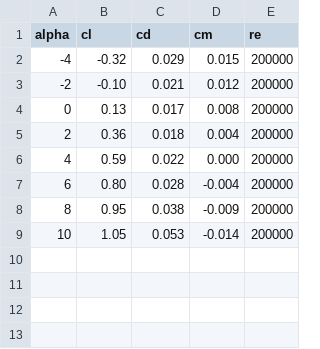
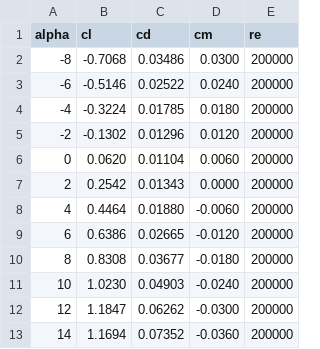
Before and after one commit to jfsantoropereira/WingGen, a CSV file: data/airfoils/polars/pw51.csv, drawn as a sheet.

```diff
--- a/data/airfoils/polars/pw51.csv
+++ b/data/airfoils/polars/pw51.csv
@@ -1,9 +1,13 @@
 alpha,cl,cd,cm,re
--4,-0.32,0.029,0.015,200000
--2,-0.10,0.021,0.012,200000
-0,0.13,0.017,0.008,200000
-2,0.36,0.018,0.004,200000
-4,0.59,0.022,0.000,200000
-6,0.80,0.028,-0.004,200000
-8,0.95,0.038,-0.009,200000
-10,1.05,0.053,-0.014,200000
+-8,-0.7068,0.03486,0.0300,200000
+-6,-0.5146,0.02522,0.0240,200000
+-4,-0.3224,0.01785,0.0180,200000
+-2,-0.1302,0.01296,0.0120,200000
+0,0.0620,0.01104,0.0060,200000
+2,0.2542,0.01343,0.0000,200000
+4,0.4464,0.01880,-0.0060,200000
+6,0.6386,0.02665,-0.0120,200000
+8,0.8308,0.03677,-0.0180,200000
+10,1.0230,0.04903,-0.0240,200000
+12,1.1847,0.06262,-0.0300,200000
+14,1.1694,0.07352,-0.0360,200000
```
Also changed, not shown: data/airfoils/polars/mh60.csv, data/airfoils/polars/mh61.csv, 35 other files.
